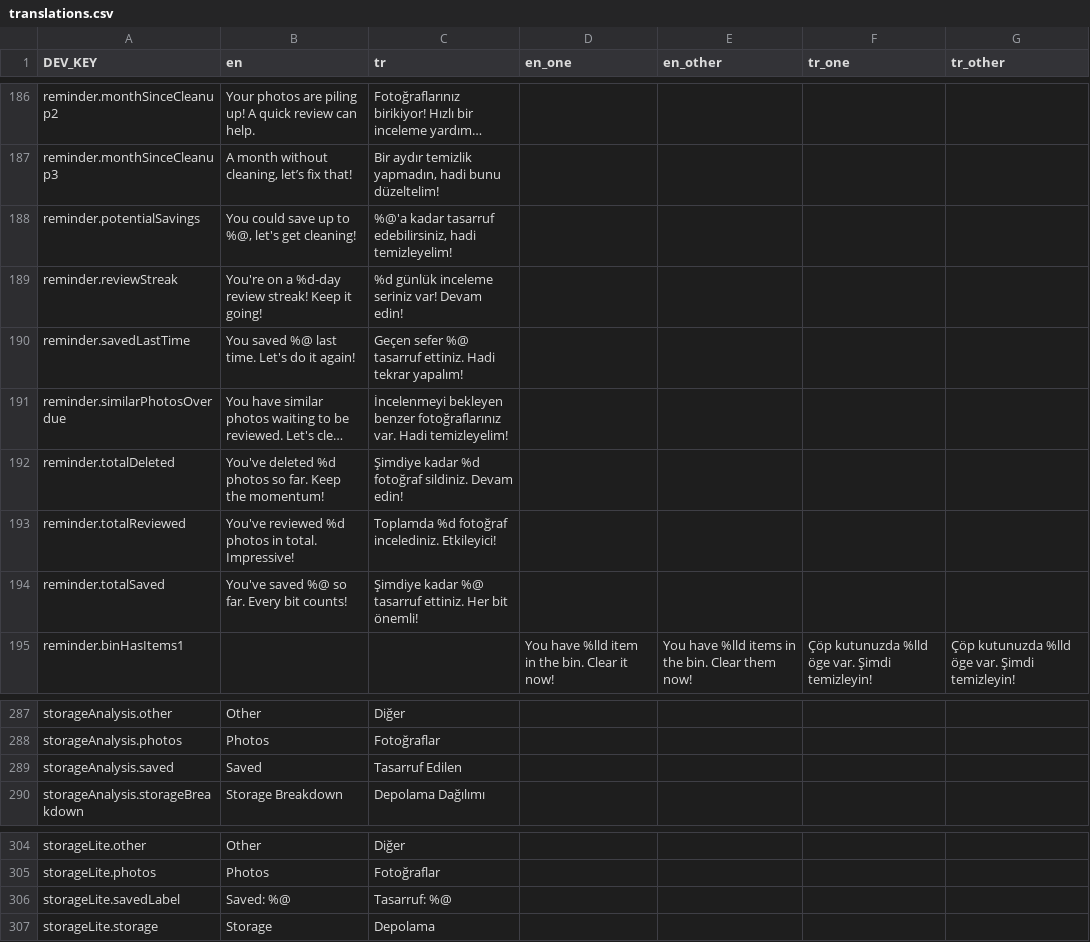
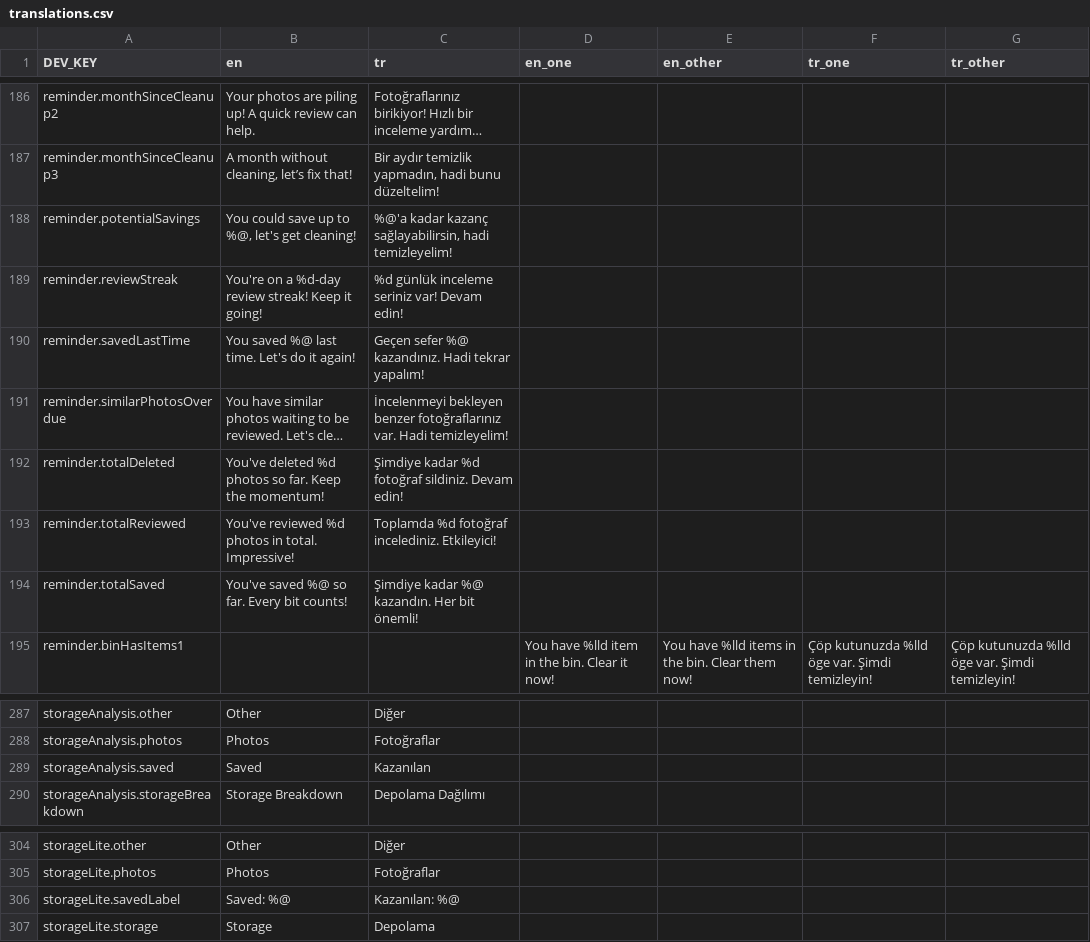
Before and after one commit to zeynepmuslim/secure-photo-cleaner-app, a CSV file: Localization/translations.csv, drawn as a sheet; only a part is shown, gaps mark what is left out; long unchanged cells end in …; the diff covers the shown part only; the diff names each change by its address in the sheet, - before the commit and + after, or states it on an @@ line.

```diff
--- a/Localization/translations.csv
+++ b/Localization/translations.csv
-C188 (tr): %@'a kadar tasarruf edebilirsiniz, hadi temizleyelim!
+C188 (tr): %@'a kadar kazanç sağlayabilirsin, hadi temizleyelim!
-C190 (tr): …sefer %@ tasarruf ettiniz. Hadi tekrar…
+C190 (tr): …sefer %@ kazandınız. Hadi tekrar…
-C194 (tr): …kadar %@ tasarruf ettiniz. Her bit…
+C194 (tr): …kadar %@ kazandın. Her bit…
-C289 (tr): Tasarruf Edilen
+C289 (tr): Kazanılan
-C306 (tr): Tasarruf: %@
+C306 (tr): Kazanılan: %@
```
Also changed, not shown: 21 edited cells elsewhere in this file, 15 other files.
